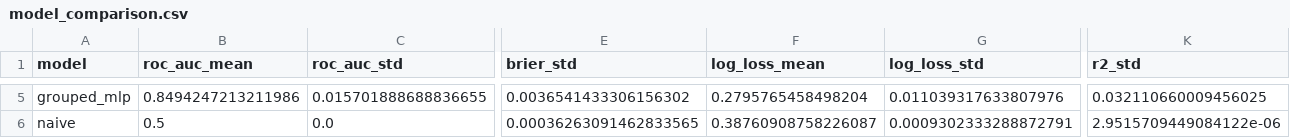
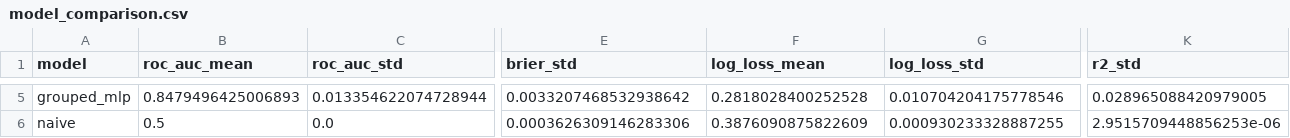
Before and after one commit to CIVITAS-John/vox-deorum-analysis, a CSV file: models/output/model_comparison.csv, drawn as a sheet; only a part is shown, gaps mark what is left out; the diff covers the shown part only; the diff names each change by its address in the sheet, - before the commit and + after, or states it on an @@ line.

```diff
--- a/models/output/model_comparison.csv
+++ b/models/output/model_comparison.csv
-B5 (roc_auc_mean): 0.8494247213211986
+B5 (roc_auc_mean): 0.8479496425006893
-C5 (roc_auc_std): 0.015701888688836655
+C5 (roc_auc_std): 0.013354622074728944
-E5 (brier_std): 0.0036541433306156302
+E5 (brier_std): 0.0033207468532938642
-F5 (log_loss_mean): 0.2795765458498204
+F5 (log_loss_mean): 0.2818028400252528
-G5 (log_loss_std): 0.011039317633807976
+G5 (log_loss_std): 0.010704204175778546
-K5 (r2_std): 0.032110660009456025
+K5 (r2_std): 0.028965088420979005
-E6 (brier_std): 0.00036263091462833565
+E6 (brier_std): 0.0003626309146283306
-F6 (log_loss_mean): 0.38760908758226087
+F6 (log_loss_mean): 0.3876090875822609
-G6 (log_loss_std): 0.0009302333288872791
+G6 (log_loss_std): 0.000930233328887255
-K6 (r2_std): 2.9515709449084122e-06
+K6 (r2_std): 2.9515709448856253e-06
```
Also changed, not shown: 38 edited cells elsewhere in this file, models/output/baseline_feature_importance.csv, models/output/groupedmlp_feature_importance.csv, 10 other files.
